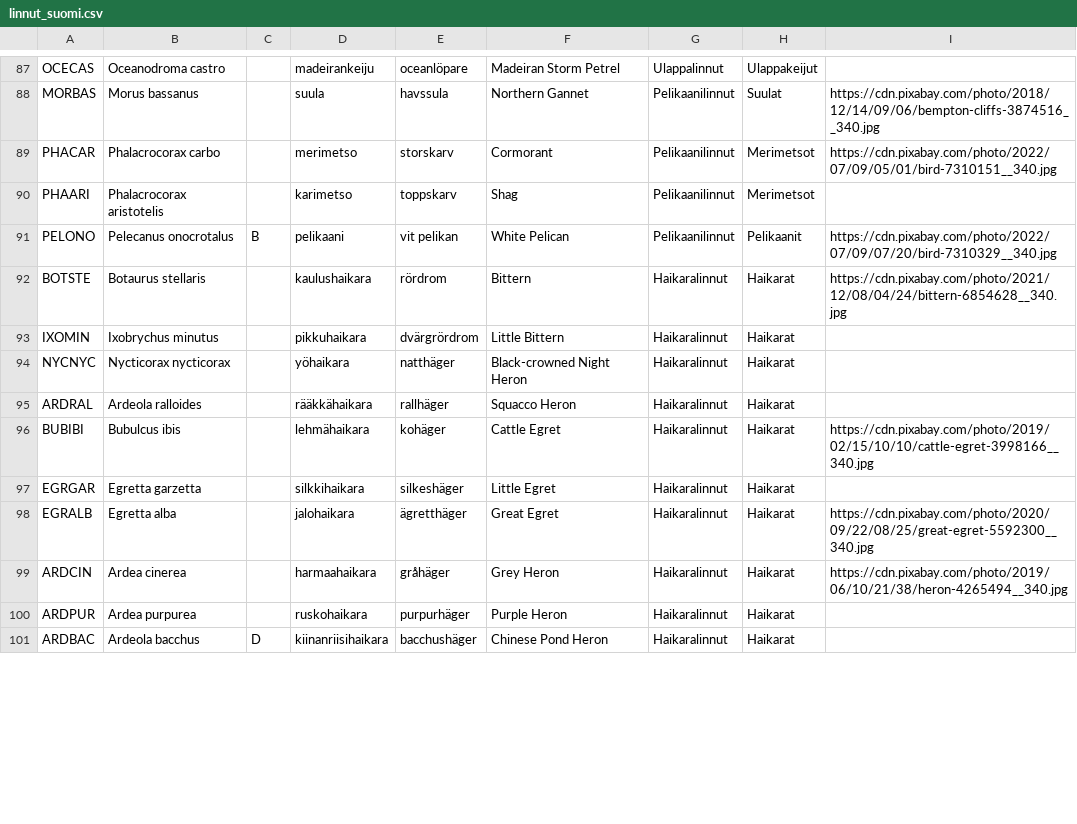
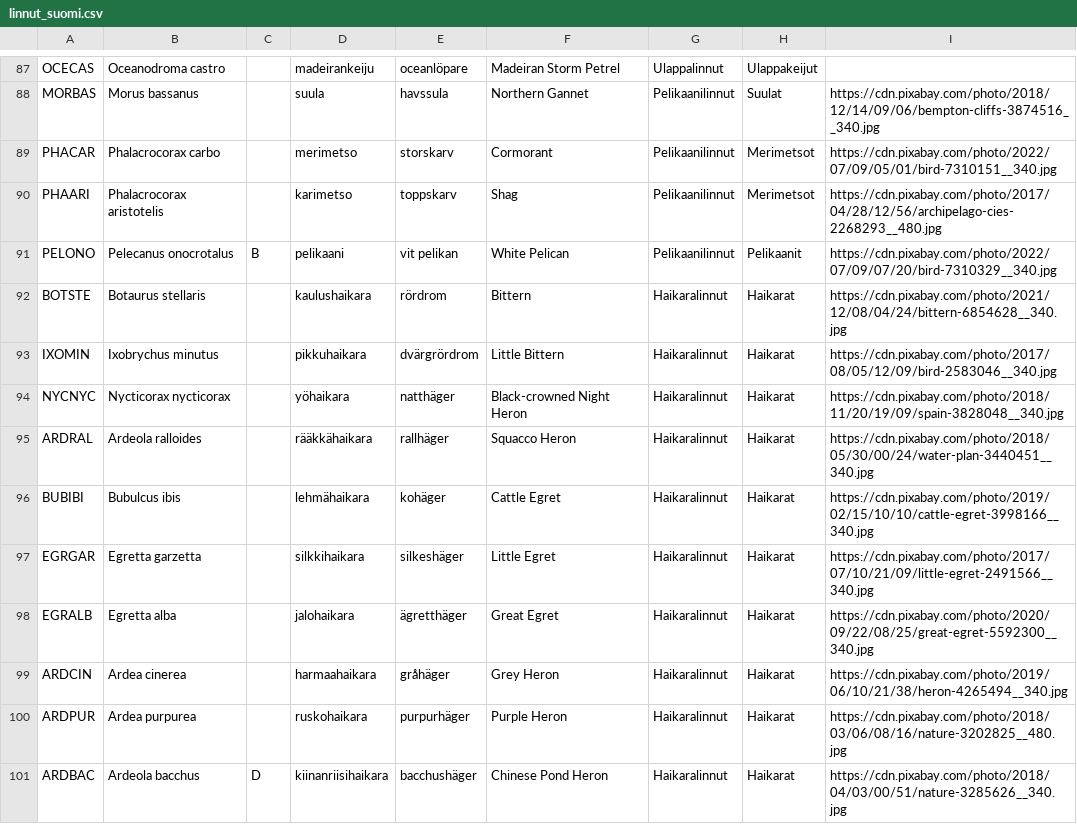
Before and after one commit to Noissi/Kurppa, a CSV file: src/static/linnut_suomi.csv, drawn as a sheet; only a part is shown, gaps mark what is left out; the diff covers the shown part only.

Commit message:
add bird images

```diff
--- a/src/static/linnut_suomi.csv
+++ b/src/static/linnut_suomi.csv
@@ -89,13 +89,13 @@ MORBAS,Morus bassanus,,suula,havssula,Northern Gannet,Pelikaanilinnut,Suulat,htt
 PHACAR,Phalacrocorax carbo,,merimetso,storskarv,Cormorant,Pelikaanilinnut,Merimetsot,https://cdn.pixabay.com/photo/2022/07/09/05/01/bird-7310151__340.jpg
-PHAARI,Phalacrocorax aristotelis,,karimetso,toppskarv,Shag,Pelikaanilinnut,Merimetsot,
+PHAARI,Phalacrocorax aristotelis,,karimetso,toppskarv,Shag,Pelikaanilinnut,Merimetsot,https://cdn.pixabay.com/photo/2017/04/28/12/56/archipelago-cies-2268293__480.jpg
 PELONO,Pelecanus onocrotalus,B,pelikaani,vit pelikan,White Pelican,Pelikaanilinnut,Pelikaanit,https://cdn.pixabay.com/photo/2022/07/09/07/20/bird-7310329__340.jpg
 BOTSTE,Botaurus stellaris,,kaulushaikara,rördrom,Bittern,Haikaralinnut,Haikarat,https://cdn.pixabay.com/photo/2021/12/08/04/24/bittern-6854628__340.jpg
-IXOMIN,Ixobrychus minutus,,pikkuhaikara,dvärgrördrom,Little Bittern,Haikaralinnut,Haikarat,
-NYCNYC,Nycticorax nycticorax,,yöhaikara,natthäger,Black-crowned Night Heron,Haikaralinnut,Haikarat,
-ARDRAL,Ardeola ralloides,,rääkkähaikara,rallhäger,Squacco Heron,Haikaralinnut,Haikarat,
+IXOMIN,Ixobrychus minutus,,pikkuhaikara,dvärgrördrom,Little Bittern,Haikaralinnut,Haikarat,https://cdn.pixabay.com/photo/2017/08/05/12/09/bird-2583046__340.jpg
+NYCNYC,Nycticorax nycticorax,,yöhaikara,natthäger,Black-crowned Night Heron,Haikaralinnut,Haikarat,https://cdn.pixabay.com/photo/2018/11/20/19/09/spain-3828048__340.jpg
+ARDRAL,Ardeola ralloides,,rääkkähaikara,rallhäger,Squacco Heron,Haikaralinnut,Haikarat,https://cdn.pixabay.com/photo/2018/05/30/00/24/water-plan-3440451__340.jpg
 BUBIBI,Bubulcus ibis,,lehmähaikara,kohäger,Cattle Egret,Haikaralinnut,Haikarat,https://cdn.pixabay.com/photo/2019/02/15/10/10/cattle-egret-3998166__340.jpg
-EGRGAR,Egretta garzetta,,silkkihaikara,silkeshäger,Little Egret,Haikaralinnut,Haikarat,
+EGRGAR,Egretta garzetta,,silkkihaikara,silkeshäger,Little Egret,Haikaralinnut,Haikarat,https://cdn.pixabay.com/photo/2017/07/10/21/09/little-egret-2491566__340.jpg
 EGRALB,Egretta alba,,jalohaikara,ägretthäger,Great Egret,Haikaralinnut,Haikarat,https://cdn.pixabay.com/photo/2020/09/22/08/25/great-egret-5592300__340.jpg
 ARDCIN,Ardea cinerea,,harmaahaikara,gråhäger,Grey Heron,Haikaralinnut,Haikarat,https://cdn.pixabay.com/photo/2019/06/10/21/38/heron-4265494__340.jpg
-ARDPUR,Ardea purpurea,,ruskohaikara,purpurhäger,Purple Heron,Haikaralinnut,Haikarat,
-ARDBAC,Ardeola bacchus,D,kiinanriisihaikara,bacchushäger,Chinese Pond Heron,Haikaralinnut,Haikarat,
+ARDPUR,Ardea purpurea,,ruskohaikara,purpurhäger,Purple Heron,Haikaralinnut,Haikarat,https://cdn.pixabay.com/photo/2018/03/06/08/16/nature-3202825__480.jpg
+ARDBAC,Ardeola bacchus,D,kiinanriisihaikara,bacchushäger,Chinese Pond Heron,Haikaralinnut,Haikarat,https://cdn.pixabay.com/photo/2018/04/03/00/51/nature-3285626__340.jpg
```
Also changed, not shown: 47 edited cells elsewhere in this file, 2 other files.
